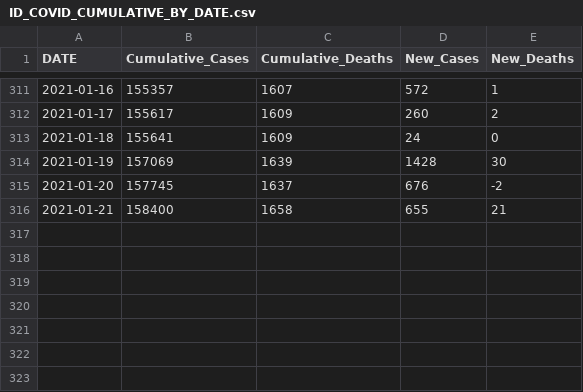
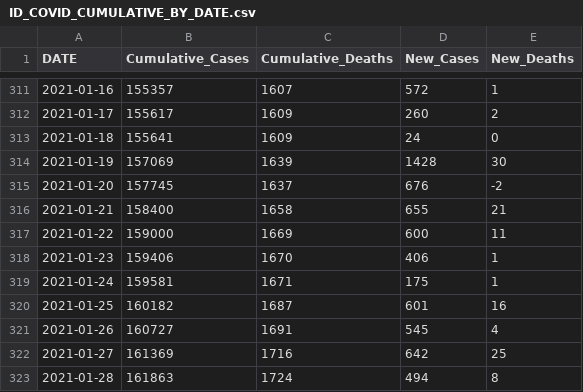
Before and after one commit to Boise-State-HCRI/Idaho_COVID-19, a CSV file: ID_COVID_CUMULATIVE_BY_DATE.csv, drawn as a sheet; only a part is shown, gaps mark what is left out.

```diff
--- a/ID_COVID_CUMULATIVE_BY_DATE.csv
+++ b/ID_COVID_CUMULATIVE_BY_DATE.csv
@@ -316 +316,8 @@ DATE,Cumulative_Cases,Cumulative_Deaths,New_Cases,New_Deaths
 2021-01-21,158400,1658,655,21
+2021-01-22,159000,1669,600,11
+2021-01-23,159406,1670,406,1
+2021-01-24,159581,1671,175,1
+2021-01-25,160182,1687,601,16
+2021-01-26,160727,1691,545,4
+2021-01-27,161369,1716,642,25
+2021-01-28,161863,1724,494,8
```
Also changed, not shown: 6 other files.
